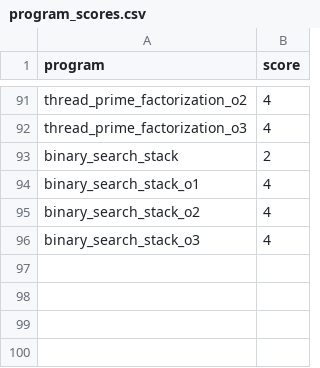
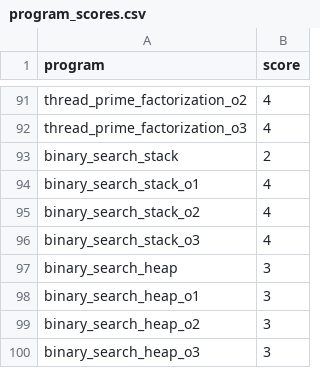
Before and after one commit to philipLutz/capstone-project, a CSV file: src/program_scores.csv, drawn as a sheet; only a part is shown, gaps mark what is left out.

```diff
--- a/src/program_scores.csv
+++ b/src/program_scores.csv
@@ -96 +96,5 @@ binary_search_stack_o2,4
 binary_search_stack_o3,4
+binary_search_heap,3
+binary_search_heap_o1,3
+binary_search_heap_o2,3
+binary_search_heap_o3,3
```
Also changed, not shown: src/program_performance_results.csv, src/static_analysis_results.csv, 12 other files.
